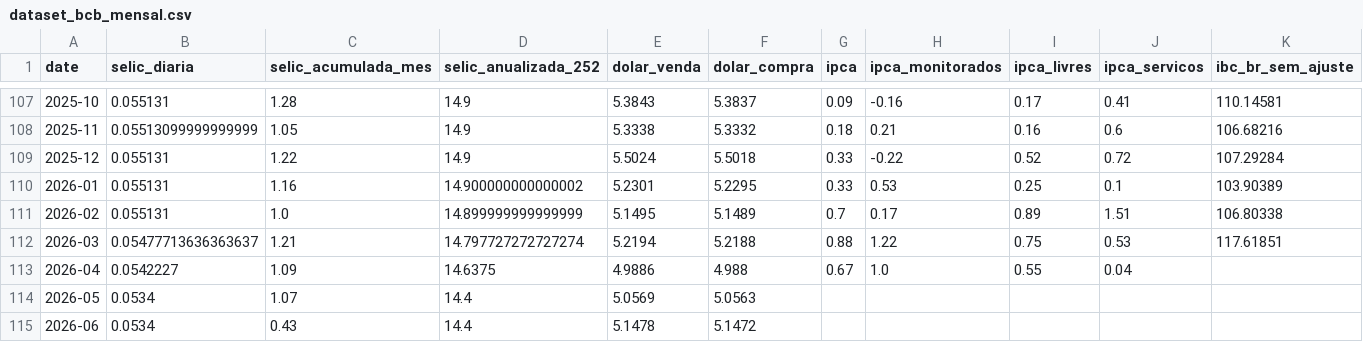
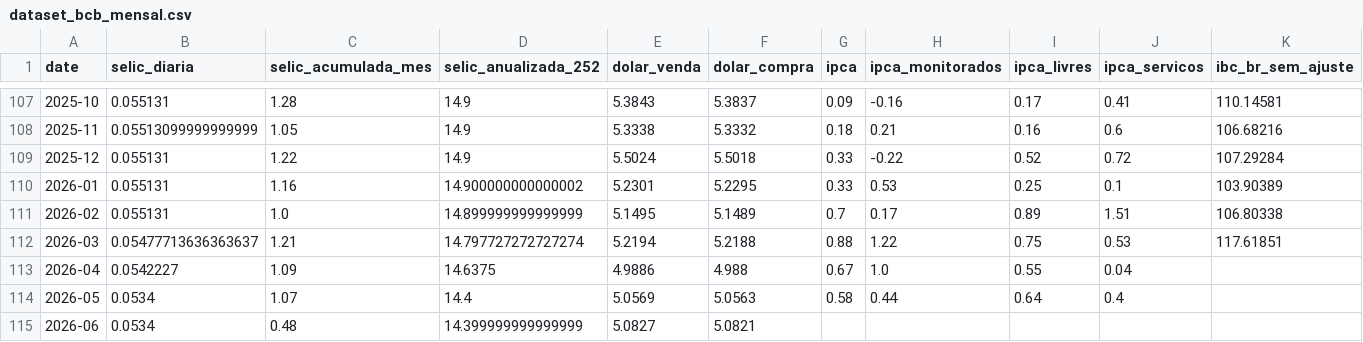
Before and after one commit to apjrprof/datalab-economia-ia, a CSV file: data/processed/dataset_bcb_mensal.csv, drawn as a sheet; only a part is shown, gaps mark what is left out; the diff names each change by its address in the sheet, - before the commit and + after, or states it on an @@ line.

```diff
--- a/data/processed/dataset_bcb_mensal.csv
+++ b/data/processed/dataset_bcb_mensal.csv
-G114 (ipca): (empty)
+G114 (ipca): 0.58
-H114 (ipca_monitorados): (empty)
+H114 (ipca_monitorados): 0.44
-I114 (ipca_livres): (empty)
+I114 (ipca_livres): 0.64
-J114 (ipca_servicos): (empty)
+J114 (ipca_servicos): 0.4
-C115 (selic_acumulada_mes): 0.43
+C115 (selic_acumulada_mes): 0.48
-D115 (selic_anualizada_252): 14.4
+D115 (selic_anualizada_252): 14.399999999999999
-E115 (dolar_venda): 5.1478
+E115 (dolar_venda): 5.0827
-F115 (dolar_compra): 5.1472
+F115 (dolar_compra): 5.0821
```
Also changed, not shown: data/dataset_macro_mercado_mensal.csv, data/processed/dataset_yfinance_mensal.csv.
